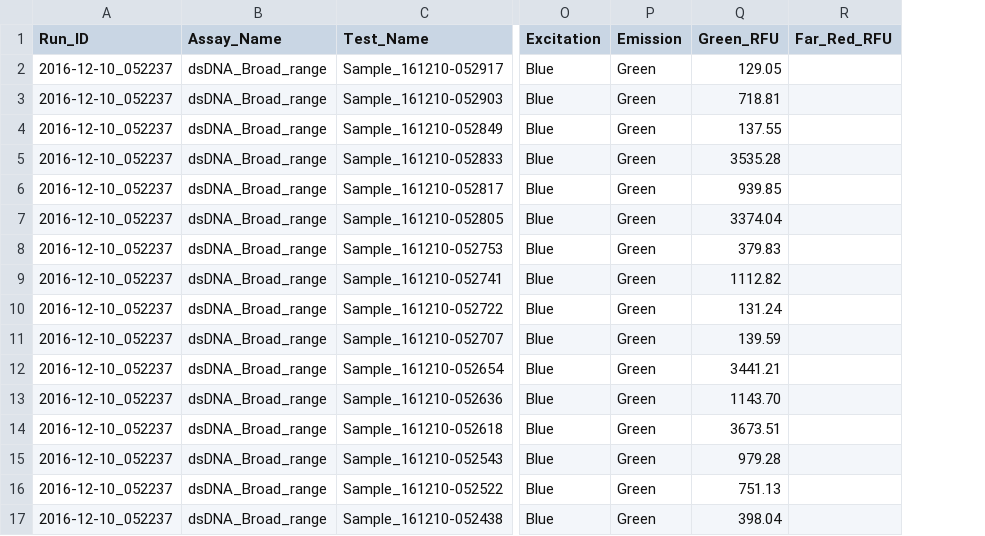
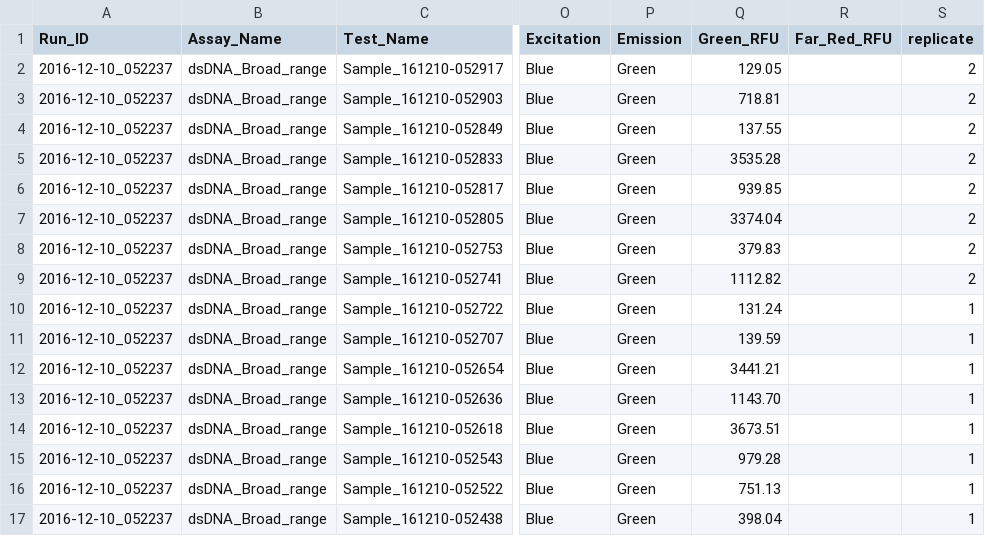
Before and after one commit to invertdna/Skagit_Salmon_eDNA, a CSV file: Data/qubit/QubitData_10-12-2016_05-31-25.csv, drawn as a sheet; only a part is shown, gaps mark what is left out; the diff names each change by its address in the sheet, - before the commit and + after, or states it on an @@ line.

Commit message:
added replicate column to qubit data

```diff
--- a/Data/qubit/QubitData_10-12-2016_05-31-25.csv
+++ b/Data/qubit/QubitData_10-12-2016_05-31-25.csv
+column S (replicate), rows 2-17: 2 | 2 | 2 | 2 | 2 | 2 | 2 | 2 | 1 | 1 | 1 | 1 | 1 | 1 | 1 | 1
```
